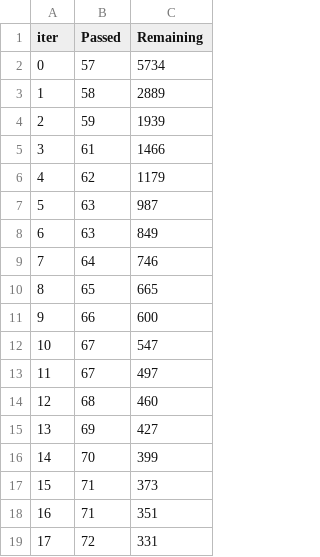
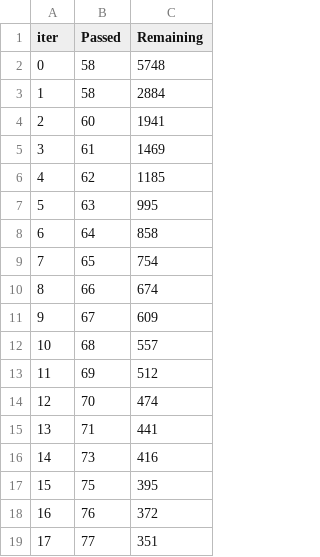
Before and after one commit to ericspring08/SMEML-Paper, a TSV file: MTF/catboost_info/time_left.tsv, drawn as a sheet; only a part is shown; the diff covers the shown part only.

```diff
--- a/MTF/catboost_info/time_left.tsv
+++ b/MTF/catboost_info/time_left.tsv
@@ -1,19 +1,19 @@
 iter	Passed	Remaining
-0	57	5734
-1	58	2889
-2	59	1939
-3	61	1466
-4	62	1179
-5	63	987
-6	63	849
-7	64	746
-8	65	665
-9	66	600
-10	67	547
-11	67	497
-12	68	460
-13	69	427
-14	70	399
-15	71	373
-16	71	351
-17	72	331
+0	58	5748
+1	58	2884
+2	60	1941
+3	61	1469
+4	62	1185
+5	63	995
+6	64	858
+7	65	754
+8	66	674
+9	67	609
+10	68	557
+11	69	512
+12	70	474
+13	71	441
+14	73	416
+15	75	395
+16	76	372
+17	77	351
```
Also changed, not shown: 160 edited cells elsewhere in this file, MTF/catboost_info/learn_error.tsv, 7 other files.
